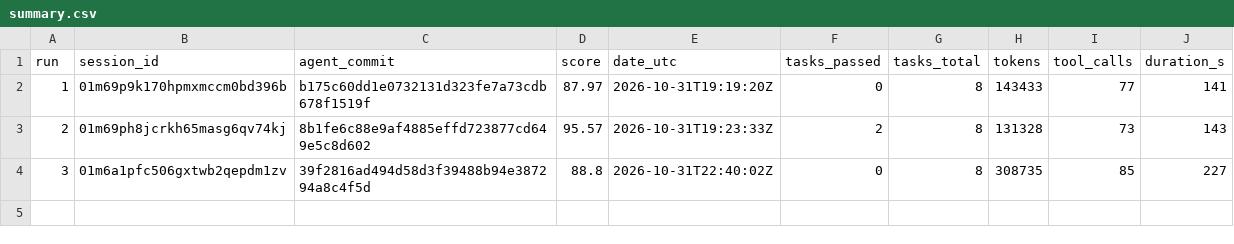
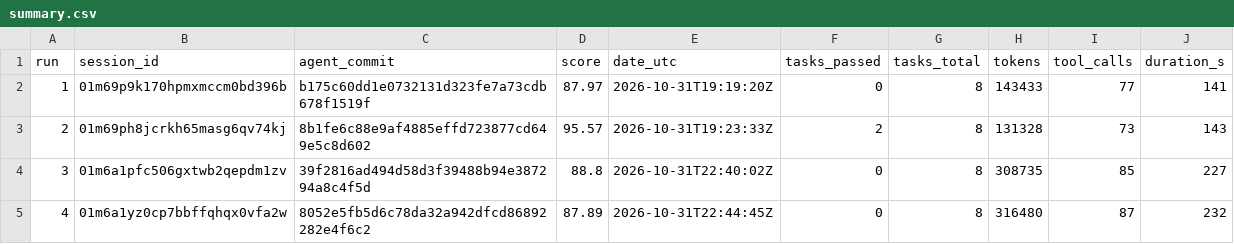
Before and after one commit to quindelin/corrections-agent, a CSV file: runs/summary.csv, drawn as a sheet; the diff names each change by its address in the sheet, - before the commit and + after, or states it on an @@ line.

Commit message:
run 04: score 87.89
TrueForge session: 01m6a1yz0cp7bbffqhqx0vfa2w
agent_commit: 8052e5fb5d6c78da32a942dfcd86892282e4f6c2

```diff
--- a/runs/summary.csv
+++ b/runs/summary.csv
+row 5: 4 | 01m6a1yz0cp7bbffqhqx0vfa2w | 8052e5fb5d6c78da32a942dfcd86892282e4f6c2 | 87.89 | 2026-10-31T22:44:45Z | 0 | 8 | 316480 | 87 | 232
```
Also changed, not shown: 3 other files.
